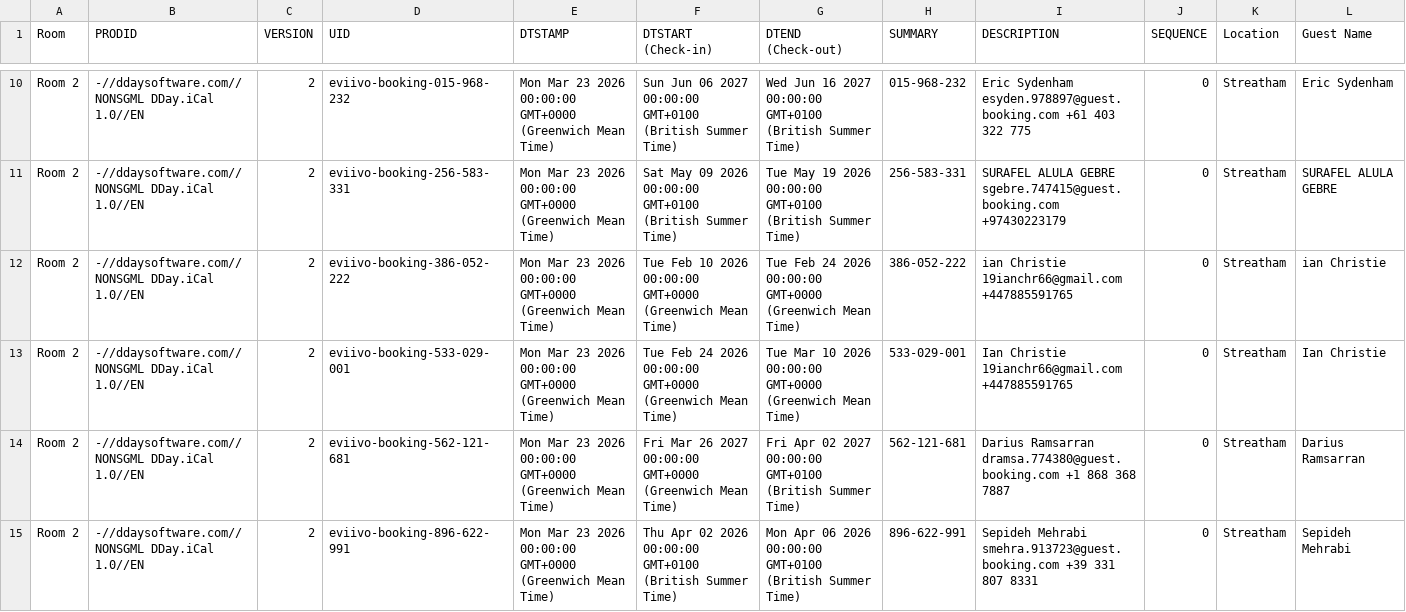
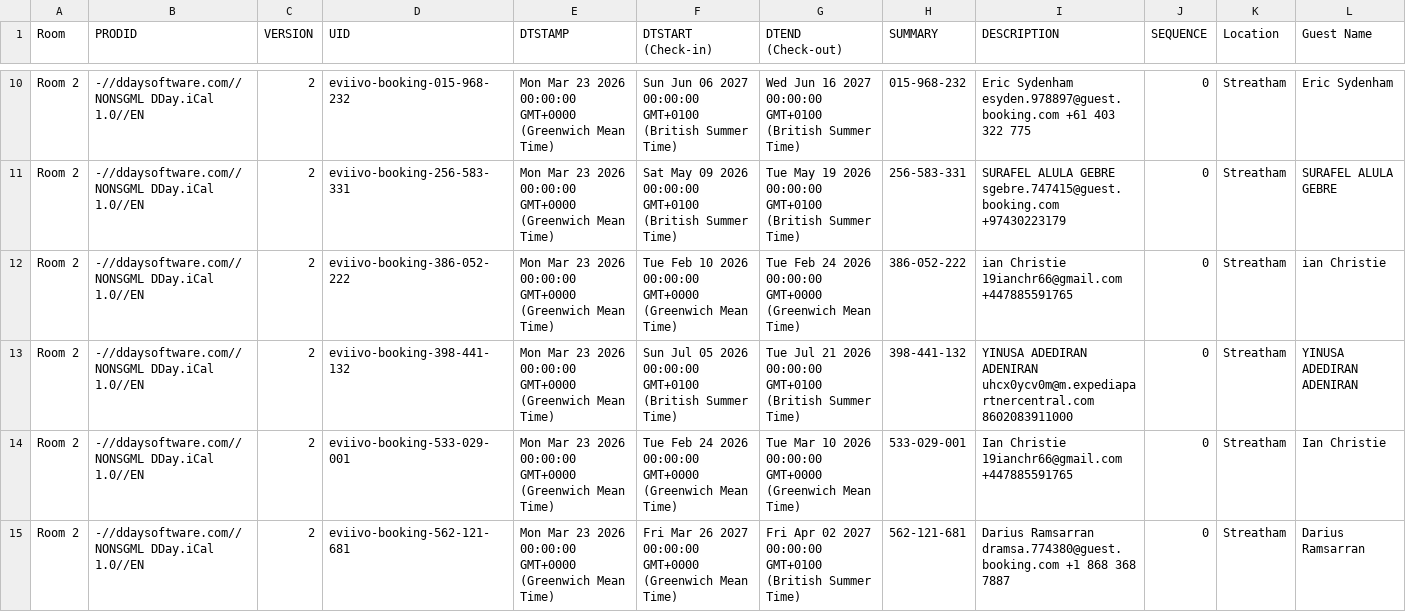
Before and after one commit to McConnell-Properties/ttlock-auto-codes, a CSV file: automation-data/bookings.csv, drawn as a sheet; only a part is shown, gaps mark what is left out; the shorter side is filled out with more unchanged rows; rows hold the shown columns only; the diff names each change by its address in the sheet, - before the commit and + after, or states it on an @@ line.

Commit message:
Update bookings.csv from GAS

```diff
--- a/automation-data/bookings.csv
+++ b/automation-data/bookings.csv
+row 13: Room 2 | -//ddaysoftware.com//NONSGML DDay.iCal 1.0//EN | 2 | eviivo-booking-398-441-132 | Mon Mar 23 2026 00:00:00 GMT+0000 (Greenwich Mean Time) | Sun Jul 05 2026 00:00:00 GMT+0100 (British Summer Time) | Tue Jul 21 2026 00:00:00 GMT+0100 (British Summer Time) | 398-441-132 | YINUSA ADEDIRAN ADENIRAN uhcx0ycv0m@m.expediapartnercentral.com 8602083911000 | 0 | Streatham | YINUSA ADEDIRAN ADENIRAN
```
